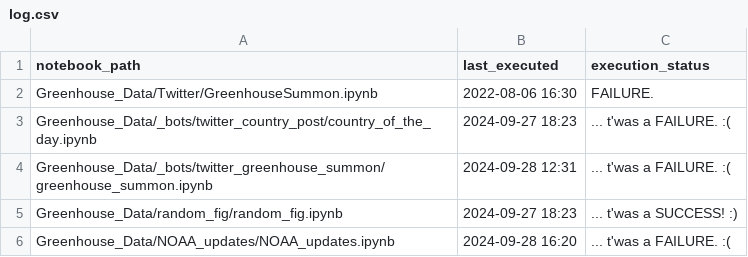
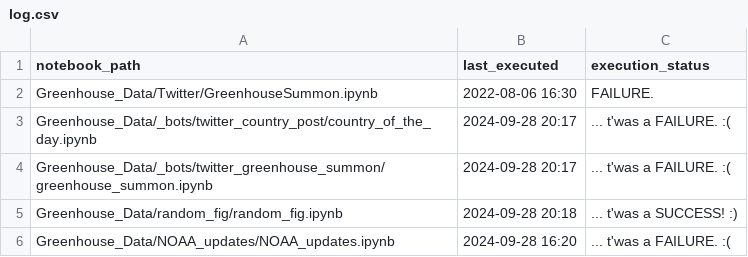
Before and after one commit to dquintani/update, a CSV file: log.csv, drawn as a sheet.

```diff
--- a/log.csv
+++ b/log.csv
@@ -2,5 +2,5 @@ notebook_path,last_executed,execution_status
 Greenhouse_Data/Twitter/GreenhouseSummon.ipynb,2022-08-06 16:30,FAILURE.
-Greenhouse_Data/_bots/twitter_country_post/country_of_the_day.ipynb,2024-09-27 18:23,... t'was a FAILURE. :(
-Greenhouse_Data/_bots/twitter_greenhouse_summon/greenhouse_summon.ipynb,2024-09-28 12:31,... t'was a FAILURE. :(
-Greenhouse_Data/random_fig/random_fig.ipynb,2024-09-27 18:23,... t'was a SUCCESS! :)
+Greenhouse_Data/_bots/twitter_country_post/country_of_the_day.ipynb,2024-09-28 20:17,... t'was a FAILURE. :(
+Greenhouse_Data/_bots/twitter_greenhouse_summon/greenhouse_summon.ipynb,2024-09-28 20:17,... t'was a FAILURE. :(
+Greenhouse_Data/random_fig/random_fig.ipynb,2024-09-28 20:18,... t'was a SUCCESS! :)
 Greenhouse_Data/NOAA_updates/NOAA_updates.ipynb,2024-09-28 16:20,... t'was a FAILURE. :(
```
Also changed, not shown: 2 other files.
